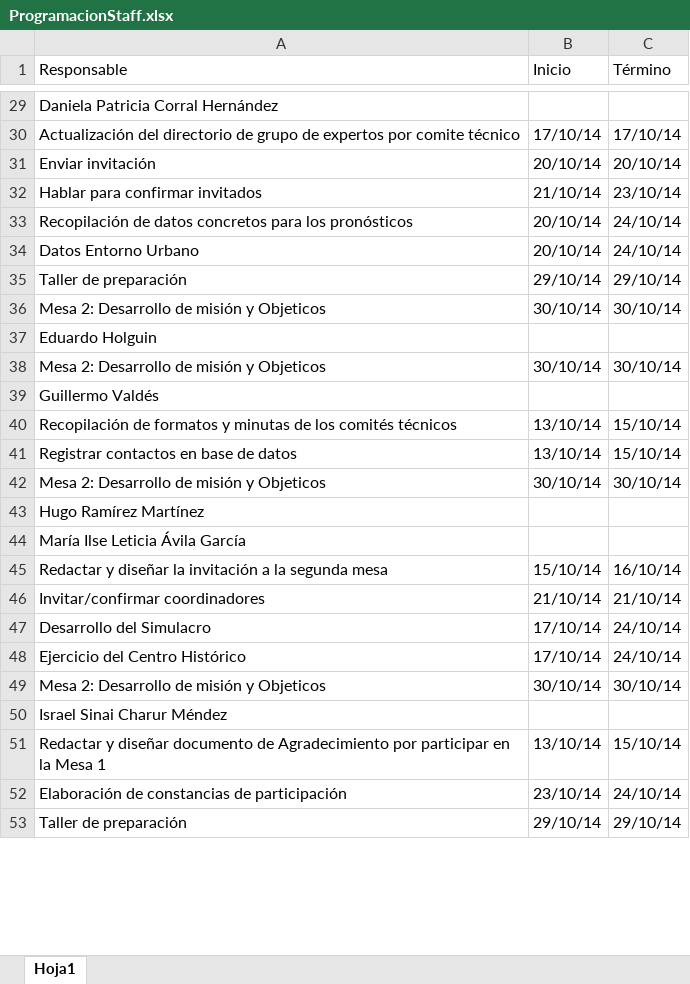
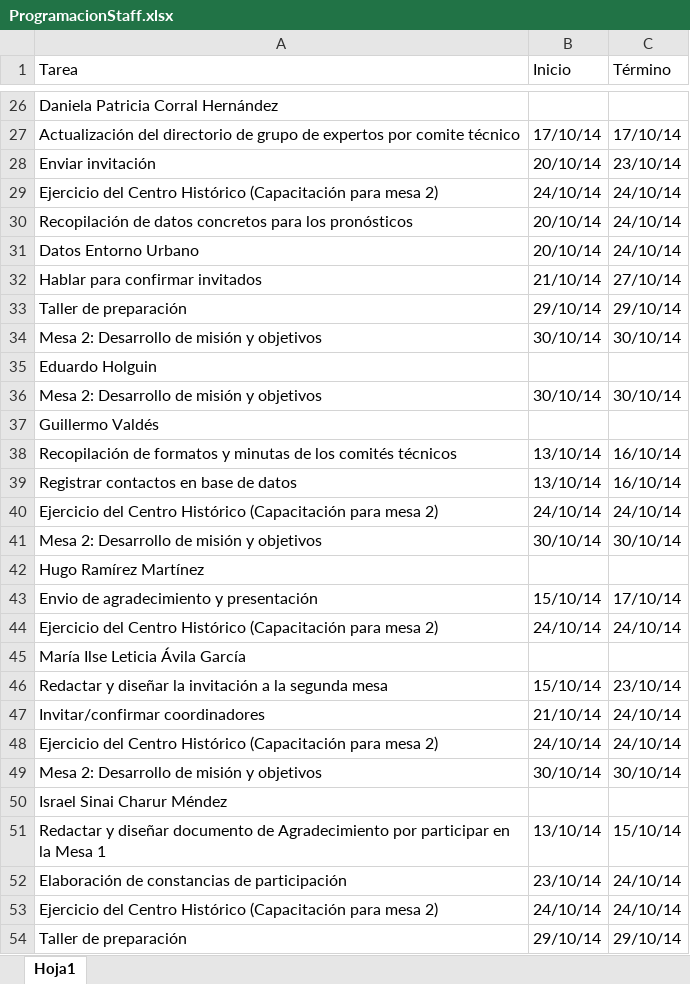
Before and after one commit to TRCIMPLAN/PEM, an Excel workbook: lib/Mesa2/ProgramacionStaff.xlsx, sheet Hoja1, drawn as a sheet; only a part is shown, gaps mark what is left out; values as stored, in another font and other column widths than the file's, no cell formats; removed rows and columns are numbered as before the commit, all else as after; the diff covers the shown part only; the diff names each change by its address in the sheet, - before the commit and + after, or states it on an @@ line.

```diff
--- a/lib/Mesa2/ProgramacionStaff.xlsx (sheet Hoja1)
+++ b/lib/Mesa2/ProgramacionStaff.xlsx (sheet Hoja1)
-A1: Responsable
+A1: Tarea
-C28 (Término): 20/10/14
+C28 (Término): 23/10/14
-row 32: Hablar para confirmar invitados | 21/10/14 | 23/10/14
+row 29: Ejercicio del Centro Histórico (Capacitación para mesa 2) | 24/10/14 | 24/10/14
+row 32: Hablar para confirmar invitados | 21/10/14 | 27/10/14
-A34 (Tarea): Mesa 2: Desarrollo de misión y Objeticos
+A34 (Tarea): Mesa 2: Desarrollo de misión y objetivos
-A36 (Tarea): Mesa 2: Desarrollo de misión y Objeticos
+A36 (Tarea): Mesa 2: Desarrollo de misión y objetivos
-C38:C39 (Término): 15/10/14
+C38:C39 (Término): 16/10/14
+row 40: Ejercicio del Centro Histórico (Capacitación para mesa 2) | 24/10/14 | 24/10/14
-A41 (Tarea): Mesa 2: Desarrollo de misión y Objeticos
+A41 (Tarea): Mesa 2: Desarrollo de misión y objetivos
+row 43: Envio de agradecimiento y presentación | 15/10/14 | 17/10/14
+row 44: Ejercicio del Centro Histórico (Capacitación para mesa 2) | 24/10/14 | 24/10/14
-C46 (Término): 16/10/14
+C46 (Término): 23/10/14
-C47 (Término): 21/10/14
+C47 (Término): 24/10/14
-row 47: Desarrollo del Simulacro | 17/10/14 | 24/10/14
-A48 (Tarea): Ejercicio del Centro Histórico
+A48 (Tarea): Ejercicio del Centro Histórico (Capacitación para mesa 2)
-B48 (Inicio): 17/10/14
+B48 (Inicio): 24/10/14
-A49 (Tarea): Mesa 2: Desarrollo de misión y Objeticos
+A49 (Tarea): Mesa 2: Desarrollo de misión y objetivos
+row 53: Ejercicio del Centro Histórico (Capacitación para mesa 2) | 24/10/14 | 24/10/14
```
Also changed, not shown: 30 added rows, 36 removed rows and 30 edited cells elsewhere in this sheet, cell formats, lib/Mesa2/Programacion.xlsx, 6 other files.
